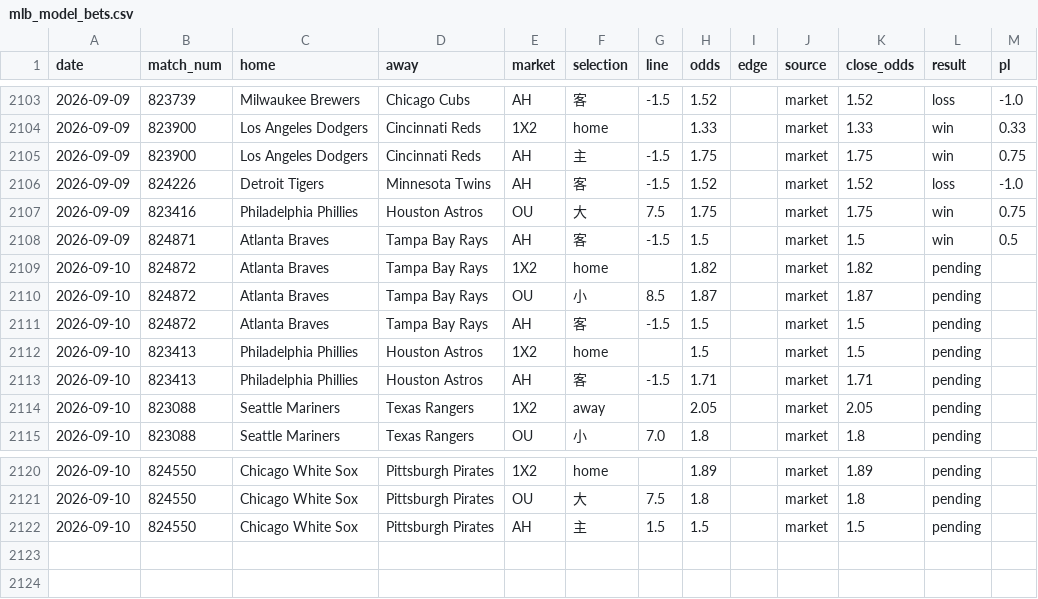
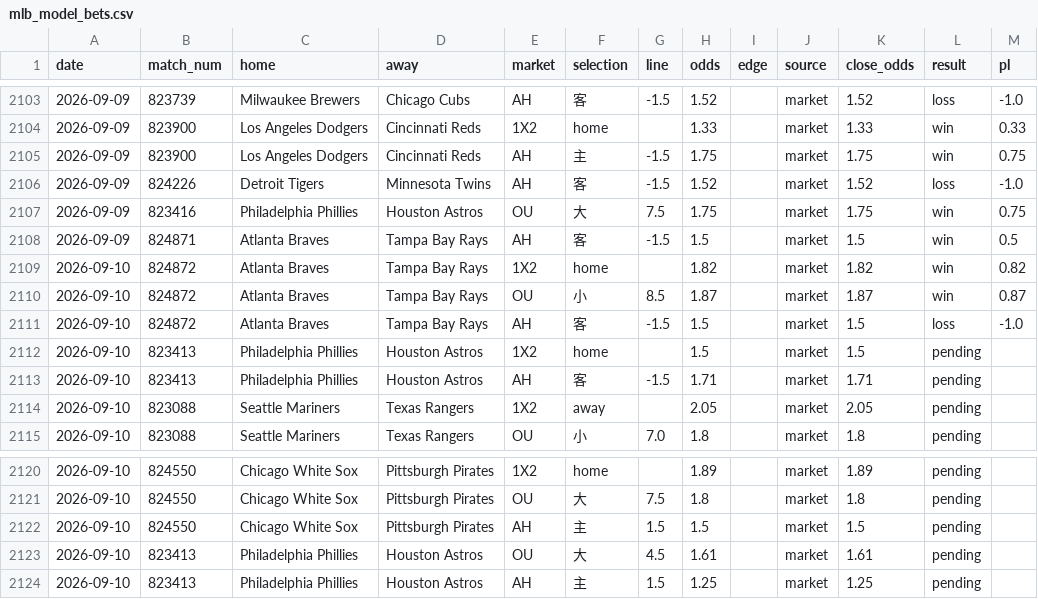
Before and after one commit to c49037027-svg/football, a CSV file: data/mlb_model_bets.csv, drawn as a sheet; only a part is shown, gaps mark what is left out.

```diff
--- a/data/mlb_model_bets.csv
+++ b/data/mlb_model_bets.csv
@@ -2108,5 +2108,5 @@ date,match_num,home,away,market,selection,line,odds,edge,source,close_odds,resul
 2026-09-09,824871,Atlanta Braves,Tampa Bay Rays,AH,客,-1.5,1.5,,market,1.5,win,0.5
-2026-09-10,824872,Atlanta Braves,Tampa Bay Rays,1X2,home,,1.82,,market,1.82,pending,
-2026-09-10,824872,Atlanta Braves,Tampa Bay Rays,OU,小,8.5,1.87,,market,1.87,pending,
-2026-09-10,824872,Atlanta Braves,Tampa Bay Rays,AH,客,-1.5,1.5,,market,1.5,pending,
+2026-09-10,824872,Atlanta Braves,Tampa Bay Rays,1X2,home,,1.82,,market,1.82,win,0.82
+2026-09-10,824872,Atlanta Braves,Tampa Bay Rays,OU,小,8.5,1.87,,market,1.87,win,0.87
+2026-09-10,824872,Atlanta Braves,Tampa Bay Rays,AH,客,-1.5,1.5,,market,1.5,loss,-1.0
 2026-09-10,823413,Philadelphia Phillies,Houston Astros,1X2,home,,1.5,,market,1.5,pending,
@@ -2122 +2122,3 @@ date,match_num,home,away,market,selection,line,odds,edge,source,close_odds,resul
 2026-09-10,824550,Chicago White Sox,Pittsburgh Pirates,AH,主,1.5,1.5,,market,1.5,pending,
+2026-09-10,823413,Philadelphia Phillies,Houston Astros,OU,大,4.5,1.61,,market,1.61,pending,
+2026-09-10,823413,Philadelphia Phillies,Houston Astros,AH,主,1.5,1.25,,market,1.25,pending,
```
Also changed, not shown: data/mlb.csv, data/mlb_bets.csv, 8 other files.
